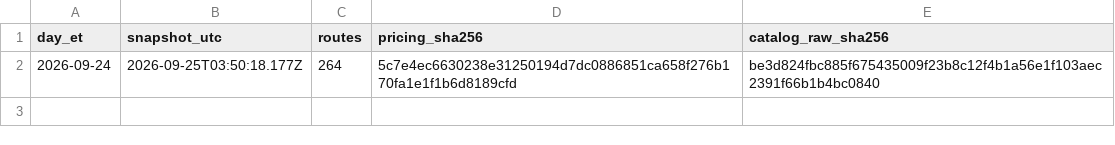
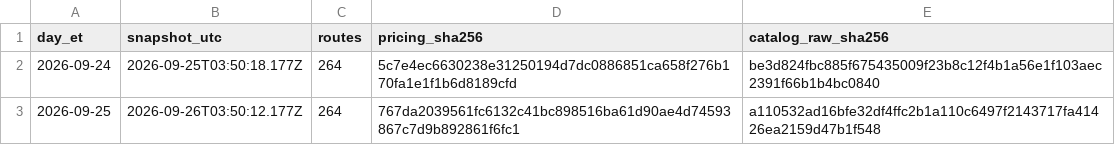
Before and after one commit to Pukujan/inference-recommendation-engine, a CSV file: inferhub/price-snapshots/index.csv, drawn as a sheet.

Commit message:
data: InferHub price snapshot + route catalogue 2026-09-25 (ET)
snapshot 2026-09-26T03:50:12.177Z, pricing.csv sha256 767da2039561fc6132c41bc898516ba61d90ae4d74593867c7d9b892861f6fc1
Part of #46

```diff
--- a/inferhub/price-snapshots/index.csv
+++ b/inferhub/price-snapshots/index.csv
@@ -2 +2,2 @@ day_et,snapshot_utc,routes,pricing_sha256,catalog_raw_sha256
 2026-09-24,2026-09-25T03:50:18.177Z,264,5c7e4ec6630238e31250194d7dc0886851ca658f276b170fa1e1f1b6d8189cfd,be3d824fbc885f675435009f23b8c12f4b1a56e1f103aec2391f66b1b4bc0840
+2026-09-25,2026-09-26T03:50:12.177Z,264,767da2039561fc6132c41bc898516ba61d90ae4d74593867c7d9b892861f6fc1,a110532ad16bfe32df4ffc2b1a110c6497f2143717fa41426ea2159d47b1f548
```
Also changed, not shown: 7 other files.
